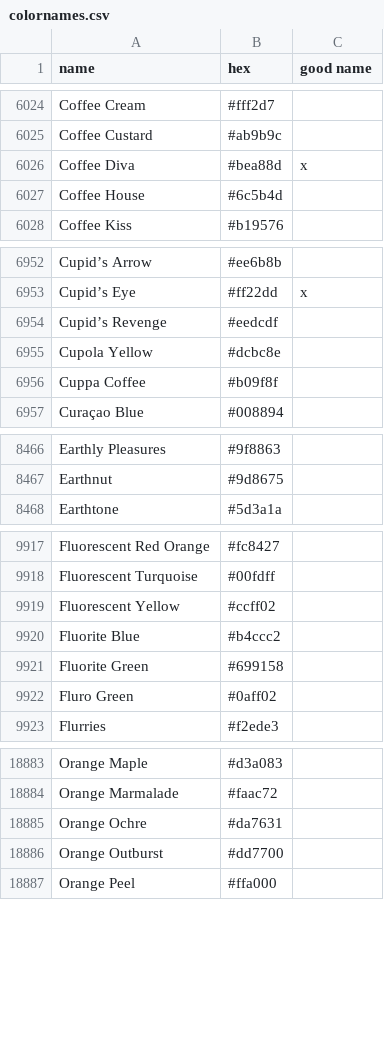
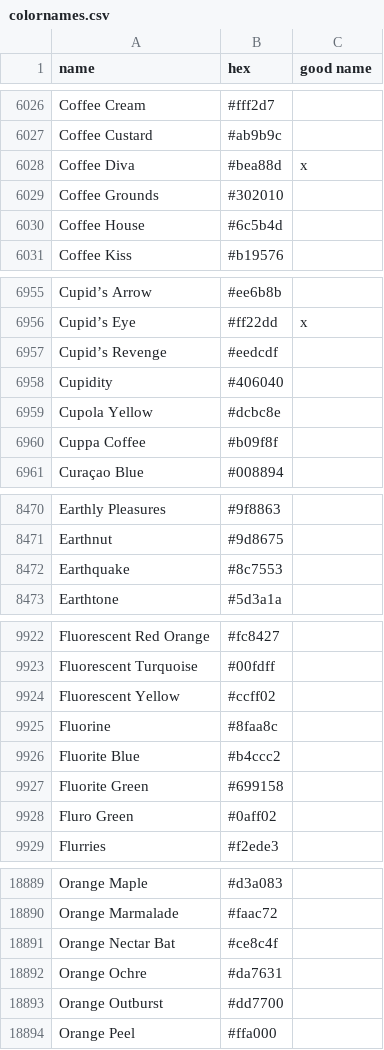
Before and after one commit to meodai/color-names, a CSV file: src/colornames.csv, drawn as a sheet; only a part is shown, gaps mark what is left out; the diff covers the shown part only.

```diff
--- a/src/colornames.csv
+++ b/src/colornames.csv
@@ -6026,2 +6028,3 @@ Coffee Custard,#ab9b9c,
 Coffee Diva,#bea88d,x
+Coffee Grounds,#302010,
 Coffee House,#6c5b4d,
@@ -6954,2 +6957,3 @@ Cupid’s Eye,#ff22dd,x
 Cupid’s Revenge,#eedcdf,
+Cupidity,#406040,
 Cupola Yellow,#dcbc8e,
@@ -8467,2 +8471,3 @@ Earthly Pleasures,#9f8863,
 Earthnut,#9d8675,
+Earthquake,#8c7553,
 Earthtone,#5d3a1a,
@@ -9919,2 +9924,3 @@ Fluorescent Turquoise,#00fdff,
 Fluorescent Yellow,#ccff02,
+Fluorine,#8faa8c,
 Fluorite Blue,#b4ccc2,
@@ -18884,2 +18890,3 @@ Orange Maple,#d3a083,
 Orange Marmalade,#faac72,
+Orange Nectar Bat,#ce8c4f,
 Orange Ochre,#da7631,
```
Also changed, not shown: 7 added rows elsewhere in this file.
